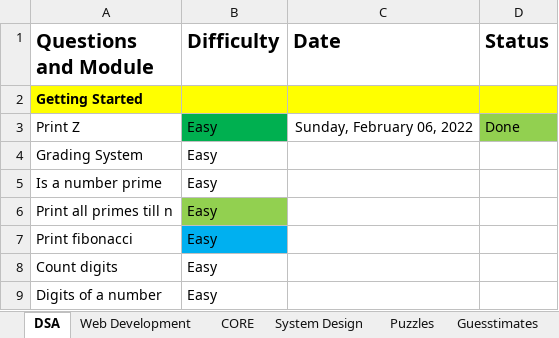
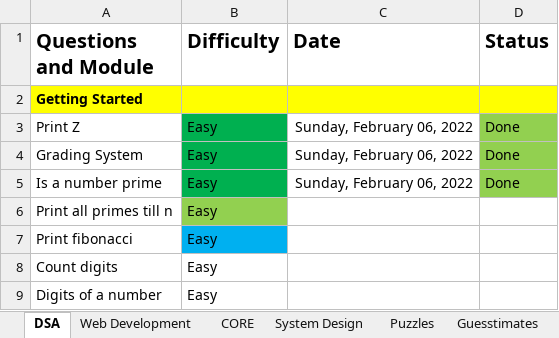
Before and after one commit to bluebloodedlucifer/LearnDSA, an Excel workbook: Level_1/First Job Program With Web Development.xlsx, sheet DSA, drawn as a sheet; only a part is shown; values as stored, in another font and other column widths than the file's, no borders; the diff names each change by its address in the sheet, - before the commit and + after, or states it on an @@ line.

Commit message:
updated FJP Excel file , did first 3 questions of GETTING_STARTED

```diff
--- a/Level_1/First Job Program With Web Development.xlsx (sheet DSA)
+++ b/Level_1/First Job Program With Web Development.xlsx (sheet DSA)
-B4:B5 fill: none
+B4:B5 fill: #00B050
-C4:C5 (Date): (empty)
+C4:C5 (Date): Sunday, February 06, 2022
-D4:D5 (Status): (empty)
+D4:D5 (Status): Done
-D4:D5 fill: none
+D4:D5 fill: #92D050
```
